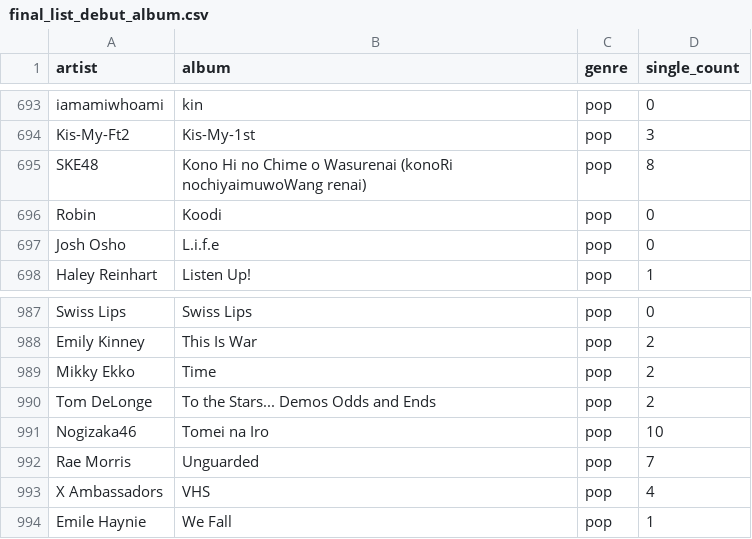
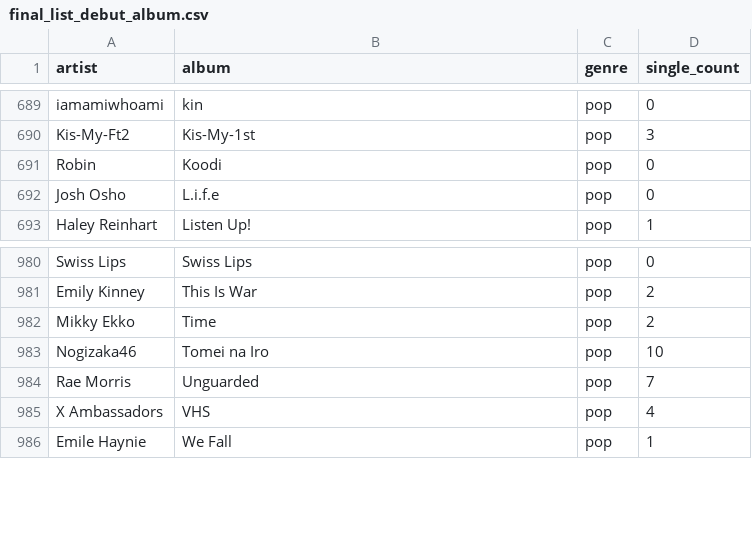
Before and after one commit to wonyoungseo/content-worth-debut-artist-classification-project, a CSV file: data/final_list_debut_album.csv, drawn as a sheet; only a part is shown, gaps mark what is left out; the diff covers the shown part only.

```diff
--- a/data/final_list_debut_album.csv
+++ b/data/final_list_debut_album.csv
@@ -694,3 +690,2 @@ iamamiwhoami,kin,pop,0
 Kis-My-Ft2,Kis-My-1st,pop,3
-SKE48,Kono Hi no Chime o Wasurenai (konoRi nochiyaimuwoWang renai),pop,8
 Robin,Koodi,pop,0
@@ -989,3 +982,2 @@ Emily Kinney,This Is War,pop,2
 Mikky Ekko,Time,pop,2
-Tom DeLonge,To the Stars... Demos Odds and Ends,pop,2
 Nogizaka46,Tomei na Iro,pop,10
```
Also changed, not shown: 6 removed rows elsewhere in this file, data/df_baseline.csv, 25 other files.
